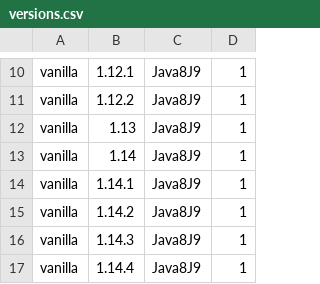
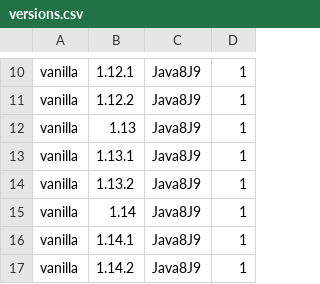
Before and after one commit to MarioWi/MultiCraft-JAR-Conf, a CSV file: versions.csv, drawn as a sheet; only a part is shown, gaps mark what is left out; the shorter side is filled out with more unchanged rows.

Commit message:
added 1.13.1 and 1.13.2

```diff
--- a/versions.csv
+++ b/versions.csv
@@ -12,2 +12,4 @@ vanilla,1.12.2,Java8J9,1
 vanilla,1.13,Java8J9,1
+vanilla,1.13.1,Java8J9,1
+vanilla,1.13.2,Java8J9,1
 vanilla,1.14,Java8J9,1
```
